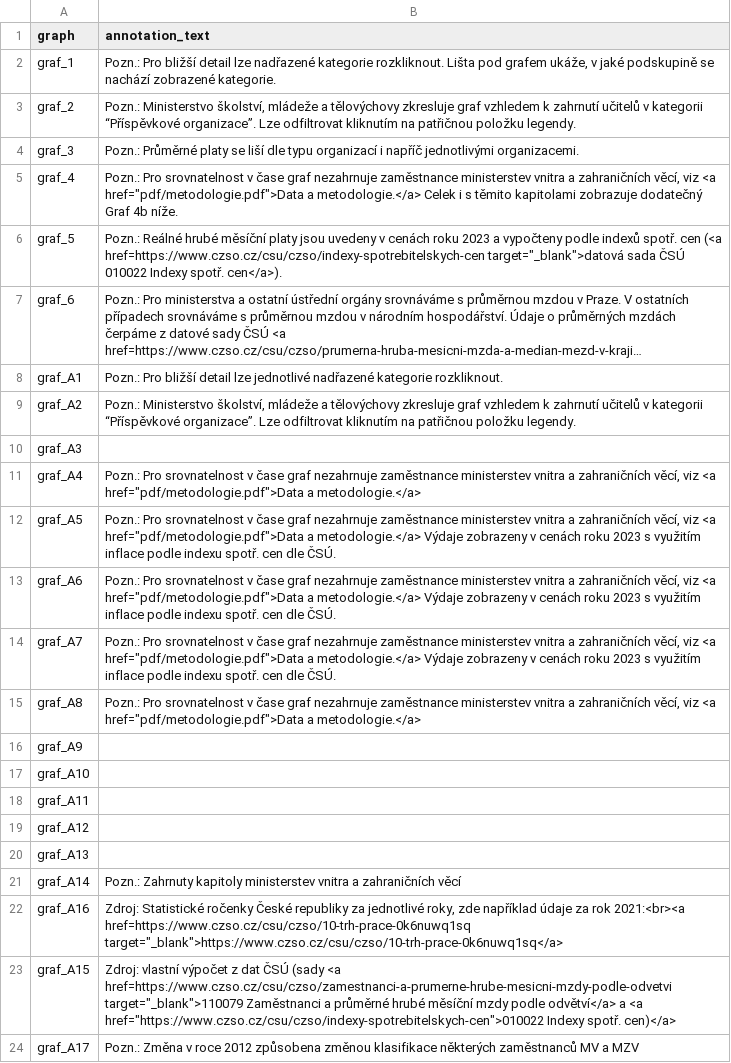
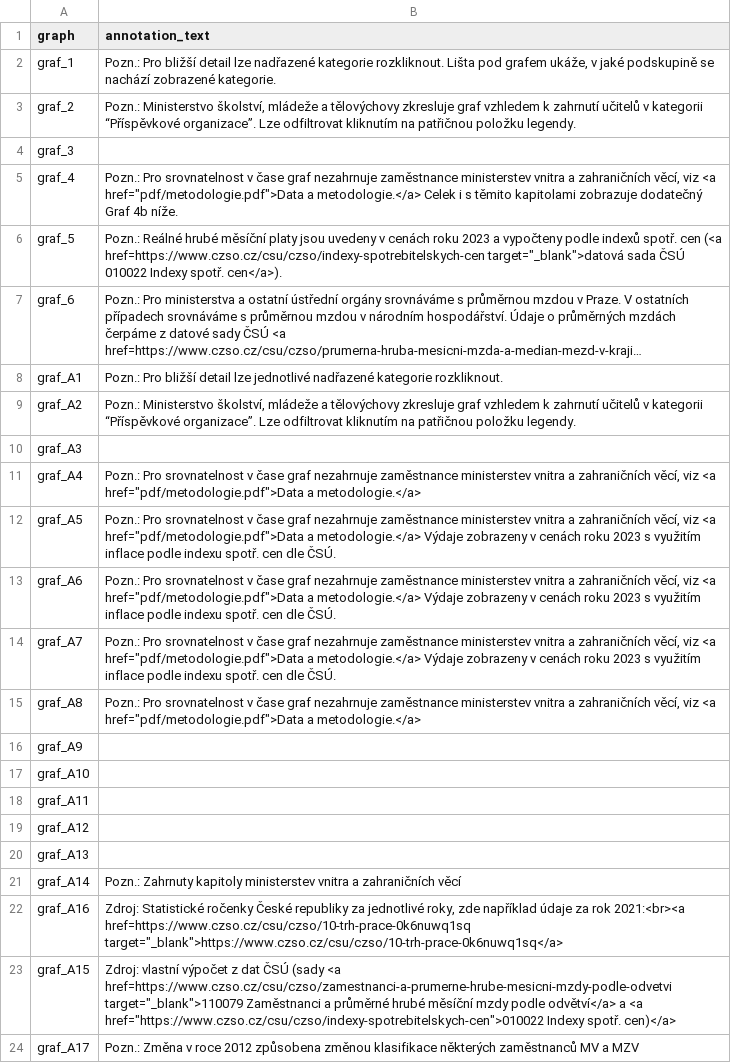
Before and after one commit to dan-bart/urednici_2021, a CSV file: annotations.csv, drawn as a sheet; long unchanged cells end in ….

```diff
--- a/annotations.csv
+++ b/annotations.csv
@@ -3,3 +3,3 @@
 "graf_2","Pozn.: Ministerstvo školství, mládeže a tělovýchovy zkresluje graf vzhledem k zahrnutí učitelů v kategorii “Příspěvkové organizace”. Lze odfiltrovat kliknutím na patřičnou položku legendy."
-"graf_3","Pozn.: Průměrné platy se liší dle typu organizací i napříč jednotlivými organizacemi."
+"graf_3",
 "graf_4","Pozn.: Pro srovnatelnost v čase graf nezahrnuje zaměstnance ministerstev vnitra a zahraničních věcí, viz <a href=""pdf/metodologie.pdf"">Data a metodologie.</a> Celek i s těmito kapitolami zobrazuje dodatečný Graf 4b níže."
```
Also changed, not shown: 29 other files.
